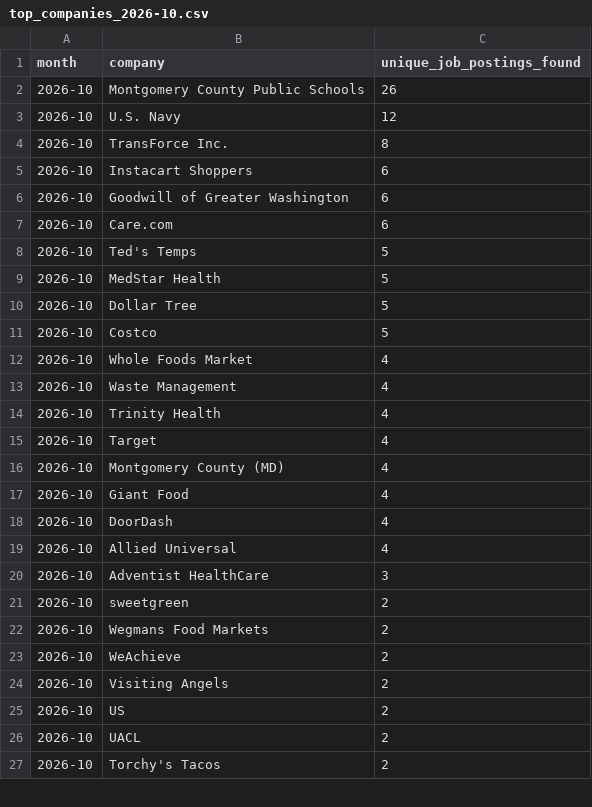
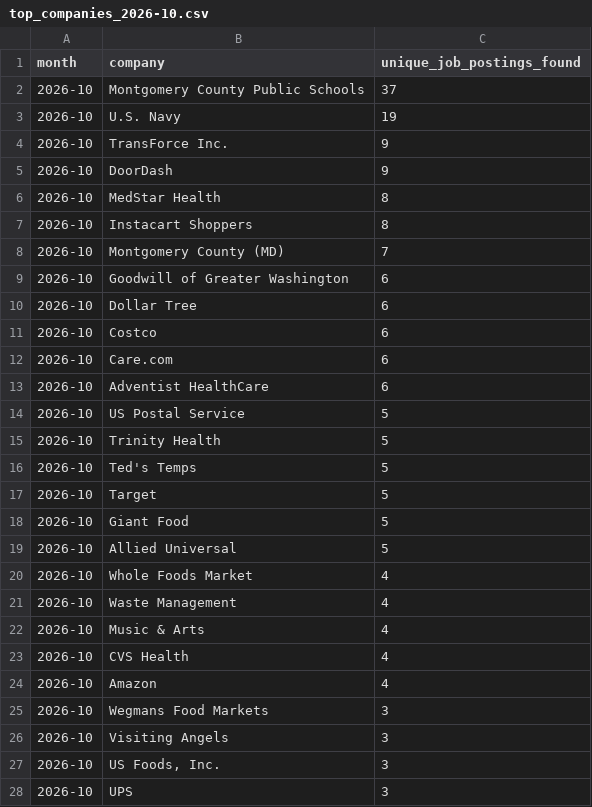
Before and after one commit to themeganerddddddd/MoCo-Hiring-Monitor, a CSV file: outputs/top_companies_2026-10.csv, drawn as a sheet; only a part is shown; the diff covers the shown part only.

```diff
--- a/outputs/top_companies_2026-10.csv
+++ b/outputs/top_companies_2026-10.csv
@@ -1,27 +1,28 @@
 month,company,unique_job_postings_found
-2026-10,Montgomery County Public Schools,26
-2026-10,U.S. Navy,12
-2026-10,TransForce Inc.,8
-2026-10,Instacart Shoppers,6
+2026-10,Montgomery County Public Schools,37
+2026-10,U.S. Navy,19
+2026-10,TransForce Inc.,9
+2026-10,DoorDash,9
+2026-10,MedStar Health,8
+2026-10,Instacart Shoppers,8
+2026-10,Montgomery County (MD),7
 2026-10,Goodwill of Greater Washington,6
+2026-10,Dollar Tree,6
+2026-10,Costco,6
 2026-10,Care.com,6
+2026-10,Adventist HealthCare,6
+2026-10,US Postal Service,5
+2026-10,Trinity Health,5
 2026-10,Ted's Temps,5
-2026-10,MedStar Health,5
-2026-10,Dollar Tree,5
-2026-10,Costco,5
+2026-10,Target,5
+2026-10,Giant Food,5
+2026-10,Allied Universal,5
 2026-10,Whole Foods Market,4
 2026-10,Waste Management,4
-2026-10,Trinity Health,4
-2026-10,Target,4
-2026-10,Montgomery County (MD),4
-2026-10,Giant Food,4
-2026-10,DoorDash,4
-2026-10,Allied Universal,4
-2026-10,Adventist HealthCare,3
-2026-10,sweetgreen,2
-2026-10,Wegmans Food Markets,2
-2026-10,WeAchieve,2
-2026-10,Visiting Angels,2
-2026-10,US,2
-2026-10,UACL,2
-2026-10,Torchy's Tacos,2
+2026-10,Music & Arts,4
+2026-10,CVS Health,4
+2026-10,Amazon,4
+2026-10,Wegmans Food Markets,3
+2026-10,Visiting Angels,3
+2026-10,"US Foods, Inc.",3
+2026-10,UPS,3
```
Also changed, not shown: 1 added row, 2 removed rows and 2 edited cells elsewhere in this file, 13 other files.
